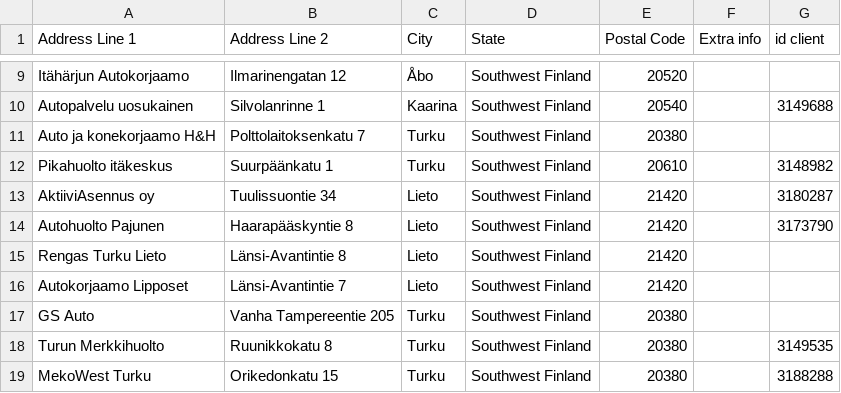
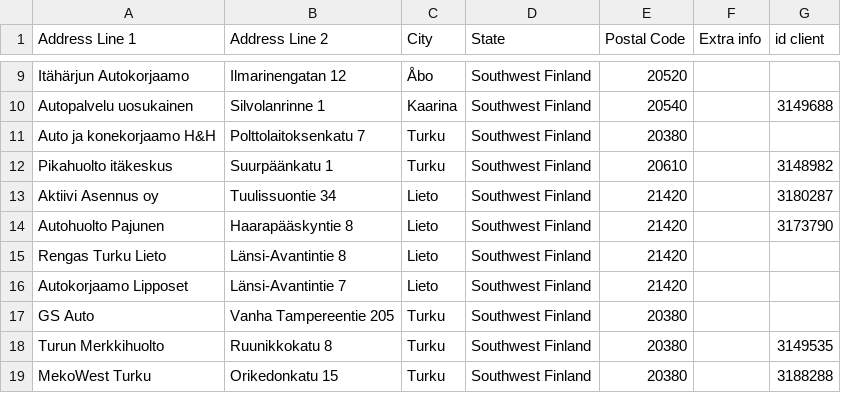
Before and after one commit to srgjj73/srgjj73-route_generator_data, a CSV file: refs/FI13_route_stops.csv, drawn as a sheet; only a part is shown, gaps mark what is left out.

Commit message:
save: FI13_route_stops.csv

```diff
--- a/refs/FI13_route_stops.csv
+++ b/refs/FI13_route_stops.csv
@@ -12,3 +12,3 @@ Auto ja konekorjaamo H&H,Polttolaitoksenkatu 7,Turku,Southwest Finland,20380,,
 Pikahuolto itäkeskus,Suurpäänkatu 1,Turku,Southwest Finland,20610,,3148982
-AktiiviAsennus oy,Tuulissuontie 34,Lieto,Southwest Finland,21420,,3180287
+Aktiivi Asennus oy,Tuulissuontie 34,Lieto,Southwest Finland,21420,,3180287
 Autohuolto Pajunen,Haarapääskyntie 8,Lieto,Southwest Finland,21420,,3173790
```
